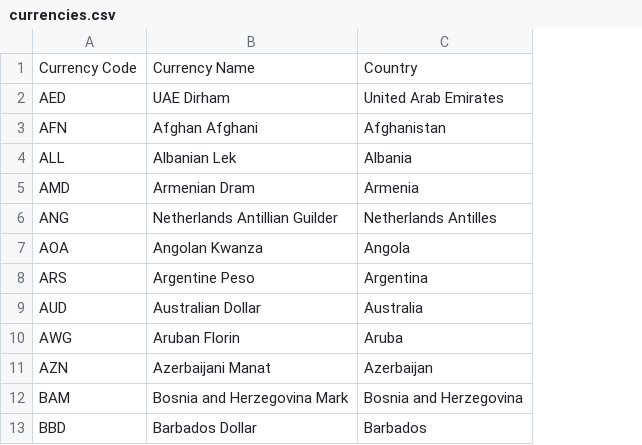
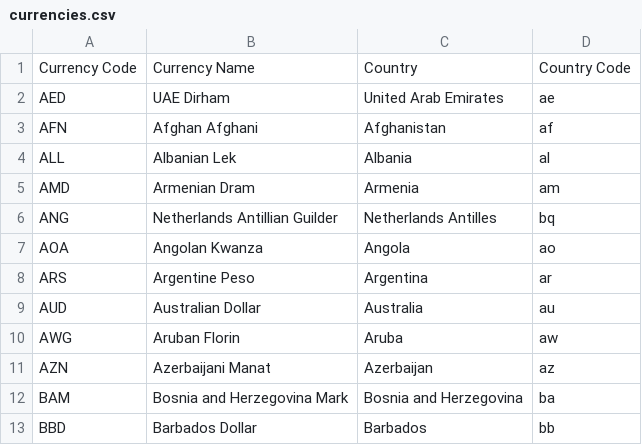
Before and after one commit to Billuc/split-the-bob, a CSV file: src/currencies/currencies.csv, drawn as a sheet; only a part is shown; the diff names each change by its address in the sheet, - before the commit and + after, or states it on an @@ line.

```diff
--- a/src/currencies/currencies.csv
+++ b/src/currencies/currencies.csv
+column D, rows 1-13: Country Code | ae | af | al | am | bq | ao | ar | au | aw | az | ba | bb
```
Also changed, not shown: 11 other files.
